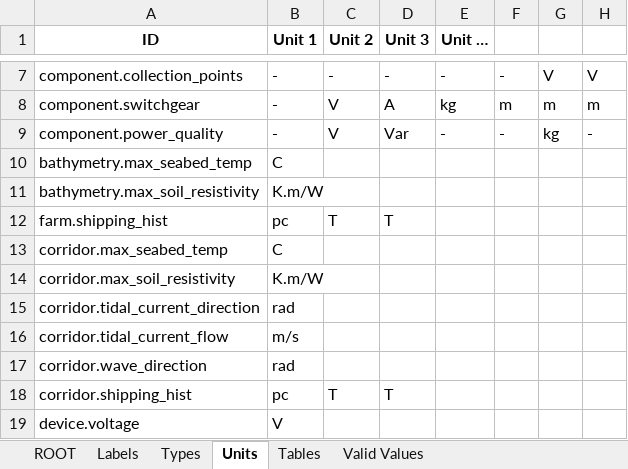
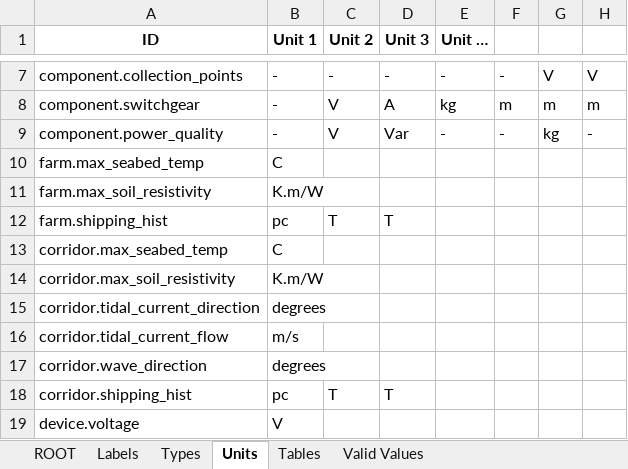
Before and after one commit to DTOcean/dtocean-core, an Excel workbook: dds/electrical.xlsx, sheet Units, drawn as a sheet; only a part is shown, gaps mark what is left out; values as stored, in another font and other column widths than the file's, no borders; the diff names each change by its address in the sheet, - before the commit and + after, or states it on an @@ line.

```diff
--- a/dds/electrical.xlsx (sheet Units)
+++ b/dds/electrical.xlsx (sheet Units)
-A10 (ID): bathymetry.max_seabed_temp
+A10 (ID): farm.max_seabed_temp
-A11 (ID): bathymetry.max_soil_resistivity
+A11 (ID): farm.max_soil_resistivity
-B15 (Unit 1): rad
+B15 (Unit 1): degrees
-B17 (Unit 1): rad
+B17 (Unit 1): degrees
```
Also changed, not shown: sheet Tables, sheet Types, 2 other files.
